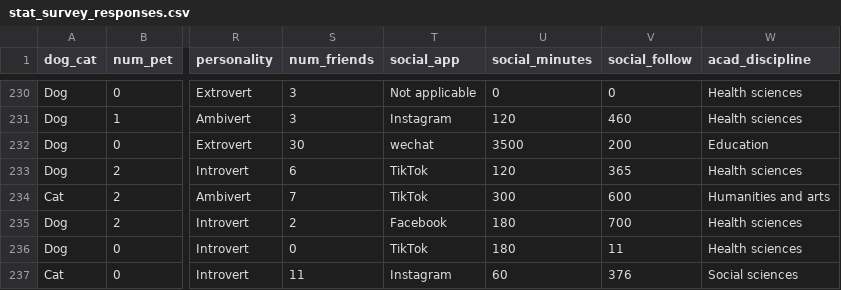
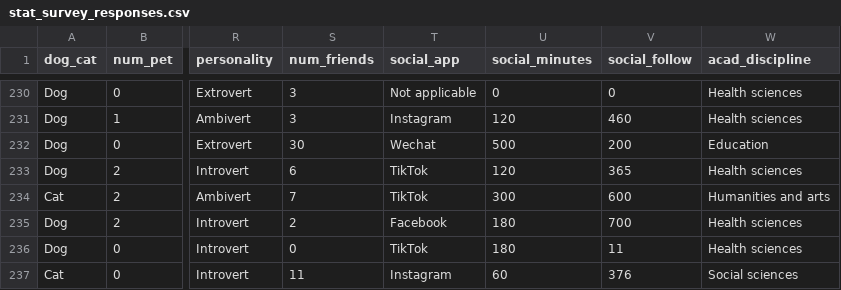
Before and after one commit to valeriecarr/engr120, a CSV file: S21/stat_survey_responses.csv, drawn as a sheet; only a part is shown, gaps mark what is left out; the diff names each change by its address in the sheet, - before the commit and + after, or states it on an @@ line.

Commit message:
Fixed outlier for social_minutes

```diff
--- a/S21/stat_survey_responses.csv
+++ b/S21/stat_survey_responses.csv
-T232 (social_app): wechat
+T232 (social_app): Wechat
-U232 (social_minutes): 3500
+U232 (social_minutes): 500
```
